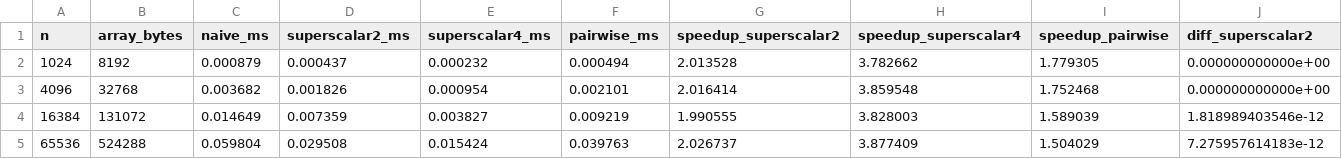
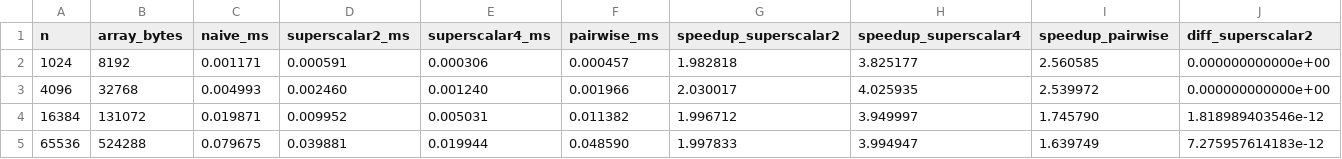
Before and after one commit to kyc001/parallel, a CSV file: hw2/results/sum_results.csv, drawn as a sheet; only a part is shown; the diff covers the shown part only; the diff names each change by its address in the sheet, - before the commit and + after, or states it on an @@ line.

```diff
--- a/hw2/results/sum_results.csv
+++ b/hw2/results/sum_results.csv
-C2 (naive_ms): 0.000879
+C2 (naive_ms): 0.001171
-D2 (superscalar2_ms): 0.000437
+D2 (superscalar2_ms): 0.000591
-E2 (superscalar4_ms): 0.000232
+E2 (superscalar4_ms): 0.000306
-F2 (pairwise_ms): 0.000494
+F2 (pairwise_ms): 0.000457
-G2 (speedup_superscalar2): 2.013528
+G2 (speedup_superscalar2): 1.982818
-H2 (speedup_superscalar4): 3.782662
+H2 (speedup_superscalar4): 3.825177
-I2 (speedup_pairwise): 1.779305
+I2 (speedup_pairwise): 2.560585
-C3 (naive_ms): 0.003682
+C3 (naive_ms): 0.004993
-D3 (superscalar2_ms): 0.001826
+D3 (superscalar2_ms): 0.002460
-E3 (superscalar4_ms): 0.000954
+E3 (superscalar4_ms): 0.001240
-F3 (pairwise_ms): 0.002101
+F3 (pairwise_ms): 0.001966
-G3 (speedup_superscalar2): 2.016414
+G3 (speedup_superscalar2): 2.030017
-H3 (speedup_superscalar4): 3.859548
+H3 (speedup_superscalar4): 4.025935
-I3 (speedup_pairwise): 1.752468
+I3 (speedup_pairwise): 2.539972
-C4 (naive_ms): 0.014649
+C4 (naive_ms): 0.019871
-D4 (superscalar2_ms): 0.007359
+D4 (superscalar2_ms): 0.009952
-E4 (superscalar4_ms): 0.003827
+E4 (superscalar4_ms): 0.005031
-F4 (pairwise_ms): 0.009219
+F4 (pairwise_ms): 0.011382
-G4 (speedup_superscalar2): 1.990555
+G4 (speedup_superscalar2): 1.996712
-H4 (speedup_superscalar4): 3.828003
+H4 (speedup_superscalar4): 3.949997
-I4 (speedup_pairwise): 1.589039
+I4 (speedup_pairwise): 1.745790
-C5 (naive_ms): 0.059804
+C5 (naive_ms): 0.079675
-D5 (superscalar2_ms): 0.029508
+D5 (superscalar2_ms): 0.039881
-E5 (superscalar4_ms): 0.015424
+E5 (superscalar4_ms): 0.019944
-F5 (pairwise_ms): 0.039763
+F5 (pairwise_ms): 0.048590
-G5 (speedup_superscalar2): 2.026737
+G5 (speedup_superscalar2): 1.997833
-H5 (speedup_superscalar4): 3.877409
+H5 (speedup_superscalar4): 3.994947
-I5 (speedup_pairwise): 1.504029
+I5 (speedup_pairwise): 1.639749
```
Also changed, not shown: 28 edited cells elsewhere in this file, hw2/results/matrix_results.csv, hw2/results/profile_results.csv, 18 other files.
